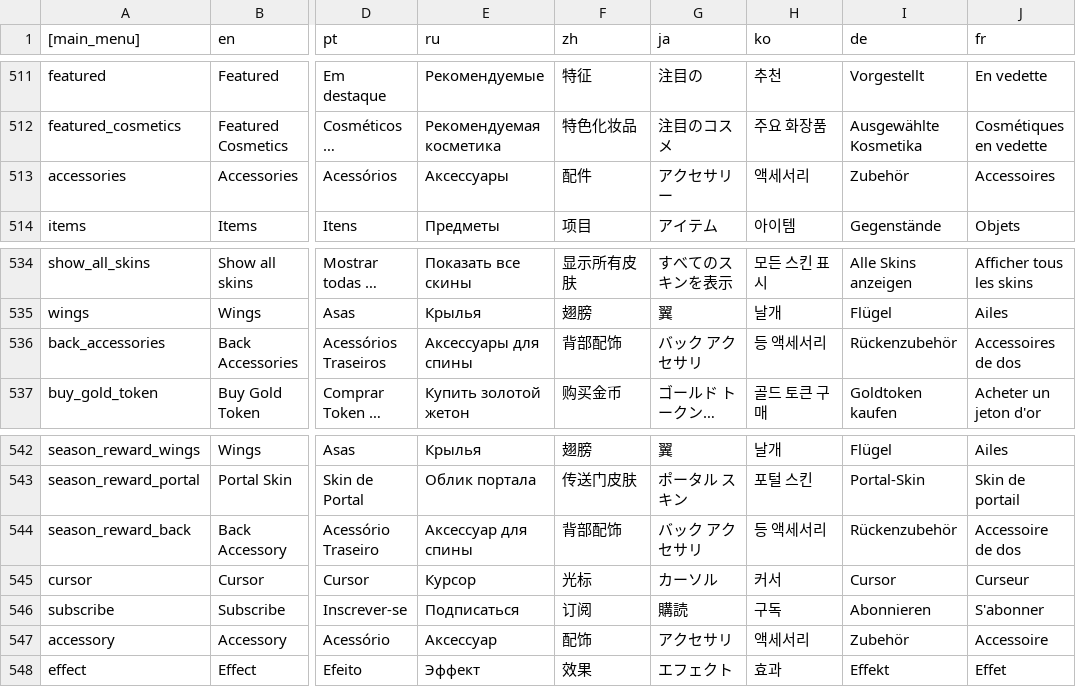
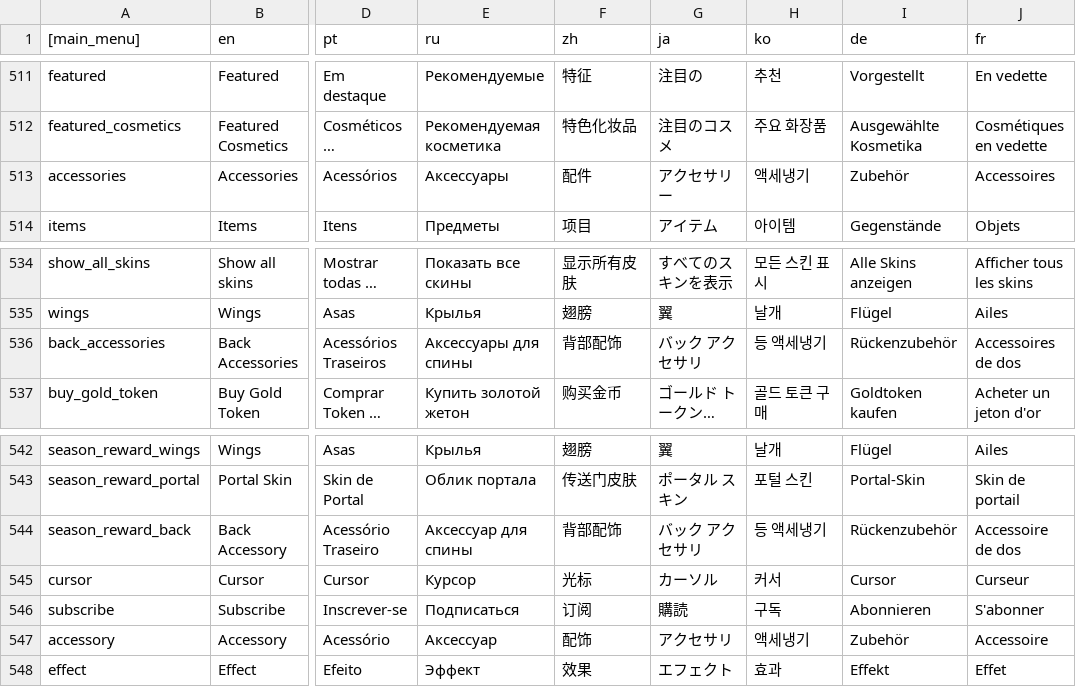
Before and after one commit to dkqjrm/herosiege-kr, a CSV file: bin/translationsMain.csv, drawn as a sheet; only a part is shown, gaps mark what is left out; long unchanged cells end in …; the diff names each change by its address in the sheet, - before the commit and + after, or states it on an @@ line.

```diff
--- a/bin/translationsMain.csv
+++ b/bin/translationsMain.csv
-H513 (ko): 액세서리
+H513 (ko): 액세냉기
-H536 (ko): 등 액세서리
+H536 (ko): 등 액세냉기
-H544 (ko): 등 액세서리
+H544 (ko): 등 액세냉기
-H547 (ko): 액세서리
+H547 (ko): 액세냉기
```
Also changed, not shown: bin/translationsEnemy.csv, bin/translationsItem.csv, 5 other files.
